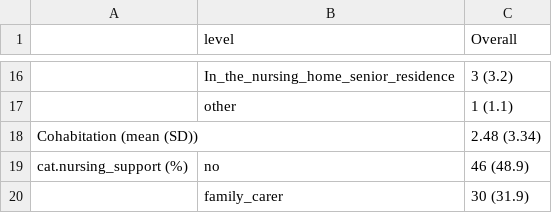
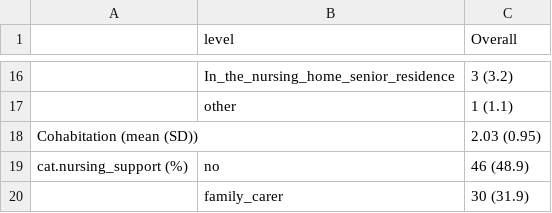
Before and after one commit to dpedrosac/EOL_parkinson, a CSV file: results/TableOne_EOL.csv, drawn as a sheet; only a part is shown, gaps mark what is left out.

```diff
--- a/results/TableOne_EOL.csv
+++ b/results/TableOne_EOL.csv
@@ -17,3 +17,3 @@
 "","other","1 (1.1)"
-"Cohabitation (mean (SD))","","2.48 (3.34)"
+"Cohabitation (mean (SD))","","2.03 (0.95)"
 "cat.nursing_support (%)","no","46 (48.9)"
```
Also changed, not shown: 2 other files.
